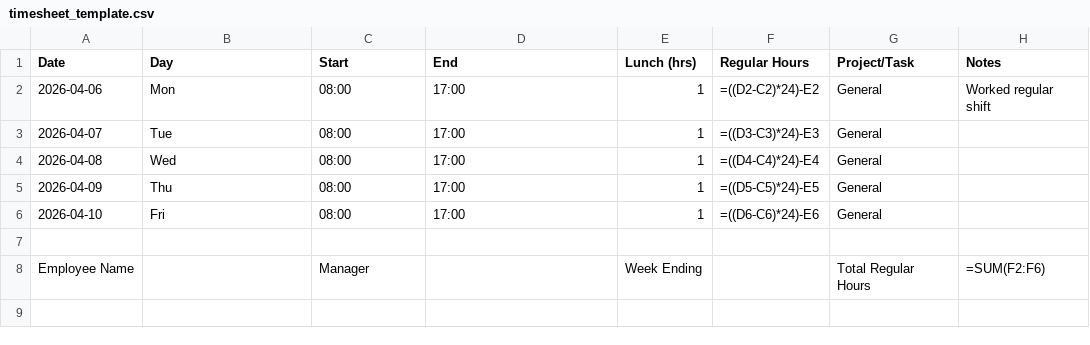
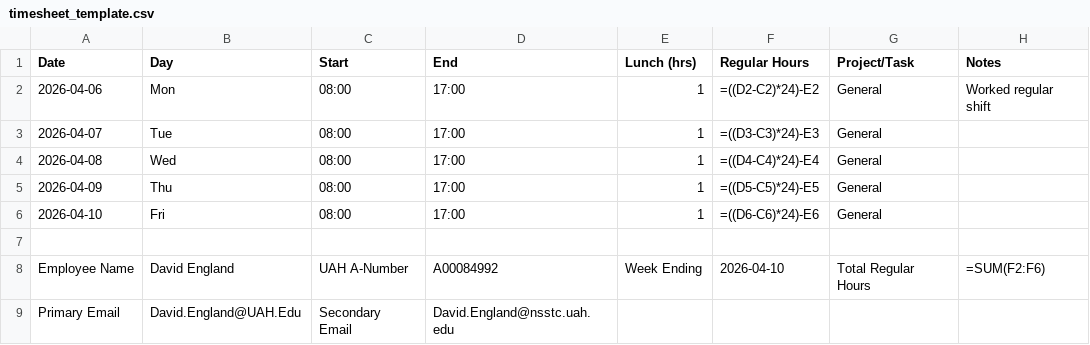
Before and after one commit to DavidEngland/ABL, a CSV file: social/timesheet_template.csv, drawn as a sheet.

Commit message:
timesheets

```diff
--- a/social/timesheet_template.csv
+++ b/social/timesheet_template.csv
@@ -7,2 +7,3 @@ Date,Day,Start,End,Lunch (hrs),Regular Hours,Project/Task,Notes
 ,,,,,,,
-Employee Name,,Manager,,Week Ending,,Total Regular Hours,=SUM(F2:F6)
+Employee Name,David England,UAH A-Number,A00084992,Week Ending,2026-04-10,Total Regular Hours,=SUM(F2:F6)
+Primary Email,David.England@UAH.Edu,Secondary Email,David.England@nsstc.uah.edu,,,,
```
Also changed, not shown: 5 other files.
